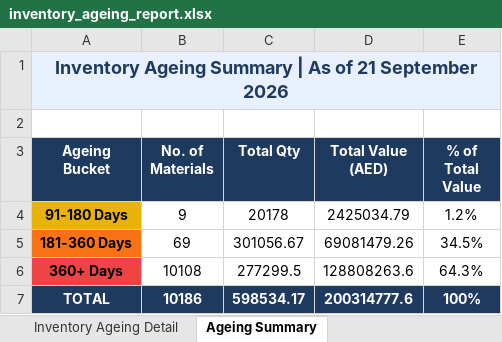
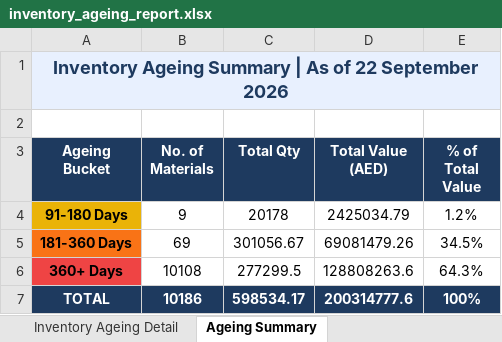
Before and after one commit to uplabdh13-lgtm/sap-dashboards, an Excel workbook: inventory_ageing_report.xlsx, sheet Ageing Summary, drawn as a sheet; values as stored, in another font and other column widths than the file's, no borders; charts and pictures not drawn; the diff names each change by its address in the sheet, - before the commit and + after, or states it on an @@ line.

```diff
--- a/inventory_ageing_report.xlsx (sheet Ageing Summary)
+++ b/inventory_ageing_report.xlsx (sheet Ageing Summary)
-A1 (Ageing Bucket): …As of 21 September 2026
+A1 (Ageing Bucket): …As of 22 September 2026
```
Also changed, not shown: sheet Inventory Ageing Detail, 1 other file.
